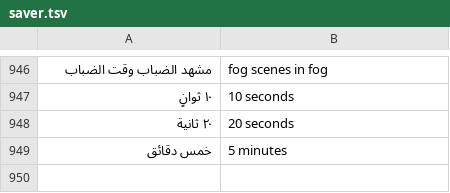
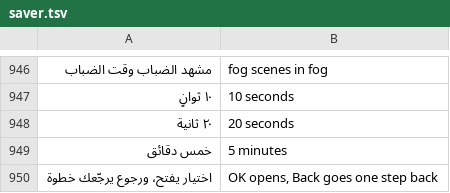
Before and after one commit to tshi-dev/UrTV, a TSV file: i18n/en/saver.tsv, drawn as a sheet; only a part is shown, gaps mark what is left out.

Commit message:
4.3.3 settings as in the approved mockup: a side list always on the right («الإعدادات», the search, the ten sections), the rows of the section with the focus on the left at once; OK or the arrow goes into the rows, Back comes back to the section's item, Back on the list leaves; the pane's head with the section's name, line and what is set; no «•» in the hint; the screen of buttons gone; docs, CI shots and tests

```diff
--- a/i18n/en/saver.tsv
+++ b/i18n/en/saver.tsv
@@ -949 +949,2 @@
 خمس دقائق	5 minutes
+اختيار يفتح، ورجوع يرجّعك خطوة	OK opens, Back goes one step back
```
Also changed, not shown: 9 other files.
